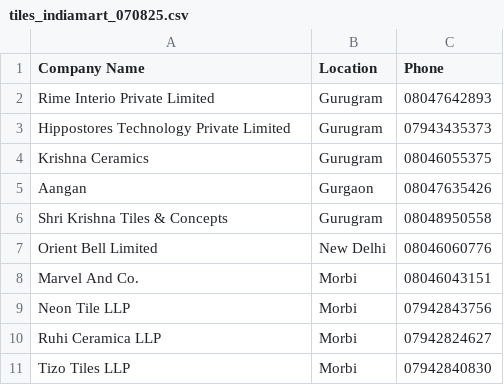
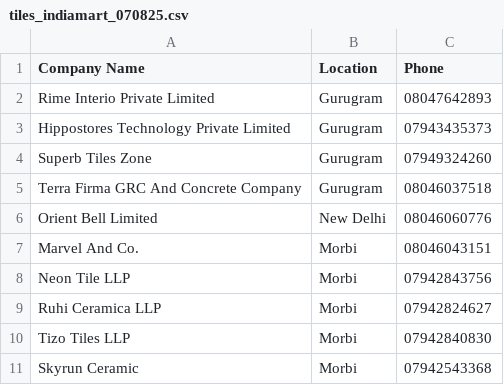
Before and after one commit to ritika-doyen/Scraper_Demo_Project, a CSV file: static/tiles_indiamart_070825.csv, drawn as a sheet; removed rows and columns are numbered as before the commit, all else as after; the diff names each change by its address in the sheet, - before the commit and + after, or states it on an @@ line.

```diff
--- a/static/tiles_indiamart_070825.csv
+++ b/static/tiles_indiamart_070825.csv
-row 4: Krishna Ceramics | Gurugram | 08046055375
-row 5: Aangan | Gurgaon | 08047635426
-row 6: Shri Krishna Tiles & Concepts | Gurugram | 08048950558
+row 4: Superb Tiles Zone | Gurugram | 07949324260
+row 5: Terra Firma GRC And Concrete Company | Gurugram | 08046037518
+row 11: Skyrun Ceramic | Morbi | 07942543368
```
Also changed, not shown: 2 other files.
